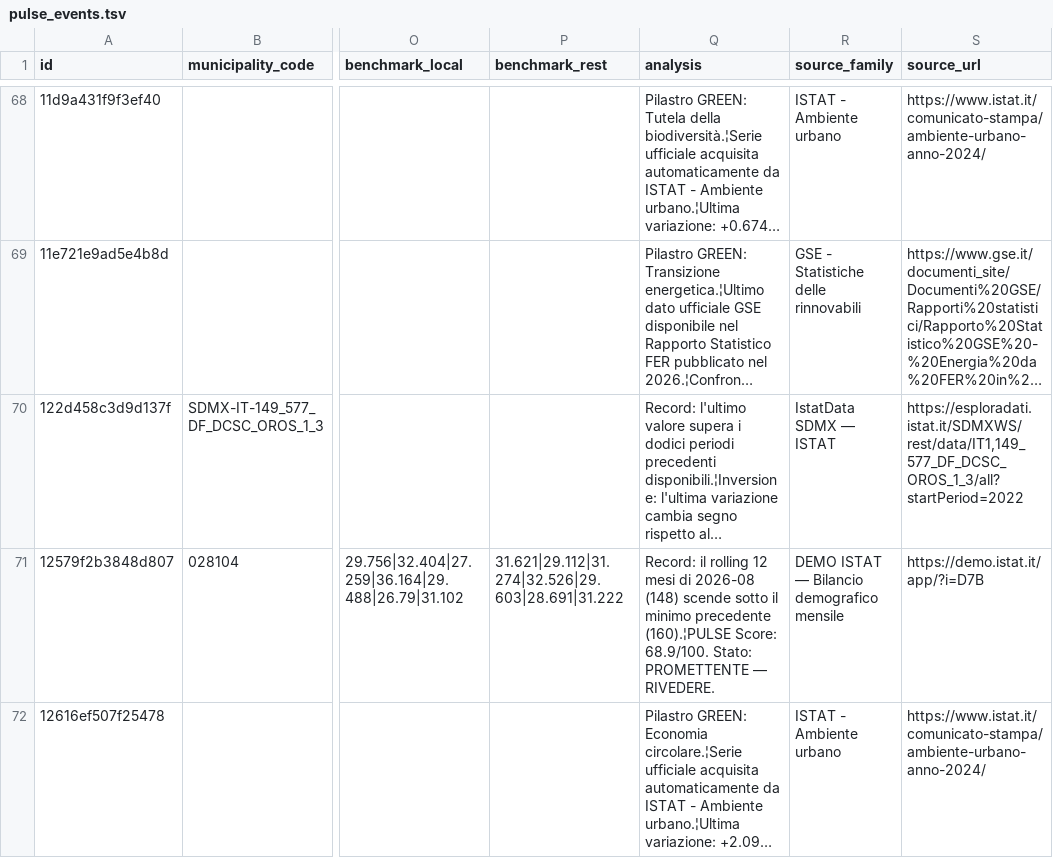
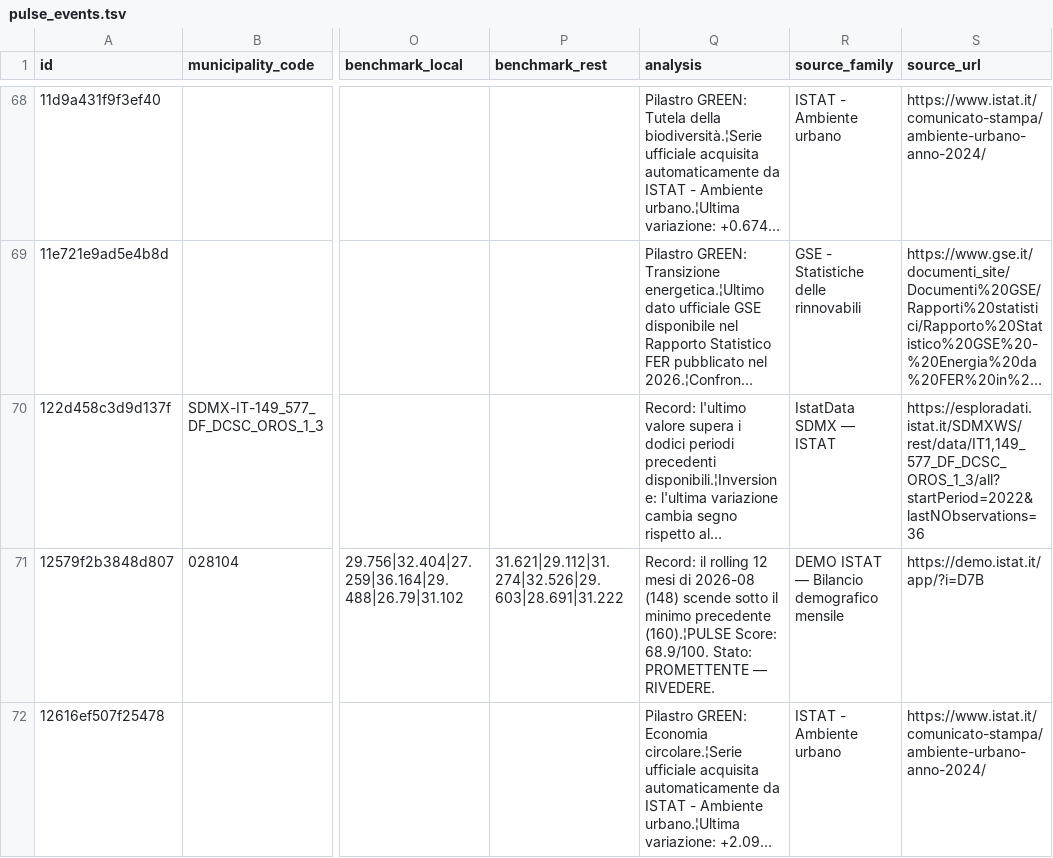
Before and after one commit to AppInRome/ISTAT-PULSE-DATA, a TSV file: data/pulse_events.tsv, drawn as a sheet; only a part is shown, gaps mark what is left out; long unchanged cells end in …; the diff covers the shown part only; the diff names each change by its address in the sheet, - before the commit and + after, or states it on an @@ line.

```diff
--- a/data/pulse_events.tsv
+++ b/data/pulse_events.tsv
-S70 (source_url): https://esploradati.istat.it/SDMXWS/rest/data/IT1,149_577_DF_DCSC_OROS_1_3/all?startPeriod=2022
+S70 (source_url): https://esploradati.istat.it/SDMXWS/rest/data/IT1,149_577_DF_DCSC_OROS_1_3/all?startPeriod=2022&lastNObservations=36
```
Also changed, not shown: 3 edited cells elsewhere in this file, data/pulse_events_sdmx_last_good.tsv, 14 other files.
